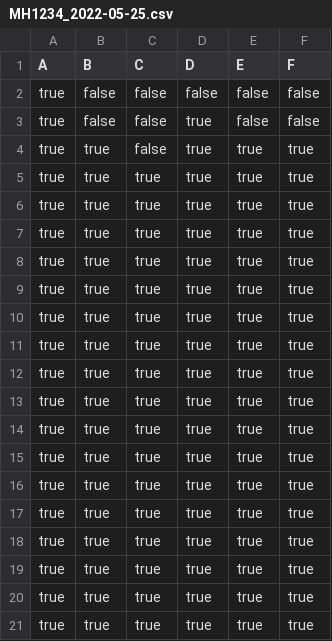
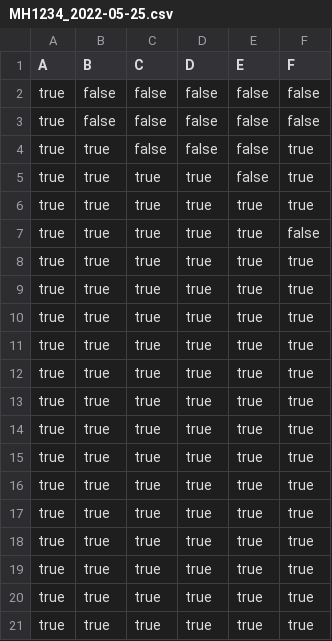
Before and after one commit to T-Atlas/EBU6304_G058_flight, a CSV file: src/main/resources/com/app/flight/data/csv/flightSeat/MH1234_2022-05-25.csv, drawn as a sheet.

```diff
--- a/src/main/resources/com/app/flight/data/csv/flightSeat/MH1234_2022-05-25.csv
+++ b/src/main/resources/com/app/flight/data/csv/flightSeat/MH1234_2022-05-25.csv
@@ -2,7 +2,7 @@ A,B,C,D,E,F
 true,false,false,false,false,false
-true,false,false,true,false,false
-true,true,false,true,true,true
+true,false,false,false,false,false
+true,true,false,false,false,true
+true,true,true,true,false,true
 true,true,true,true,true,true
-true,true,true,true,true,true
-true,true,true,true,true,true
+true,true,true,true,true,false
 true,true,true,true,true,true
```
Also changed, not shown: src/main/resources/com/app/flight/data/csv/flightSeat/MH8633_2022-05-11.csv, src/main/resources/com/app/flight/data/csv/flightSeat/MU1122_2022-05-11.csv, 25 other files.
